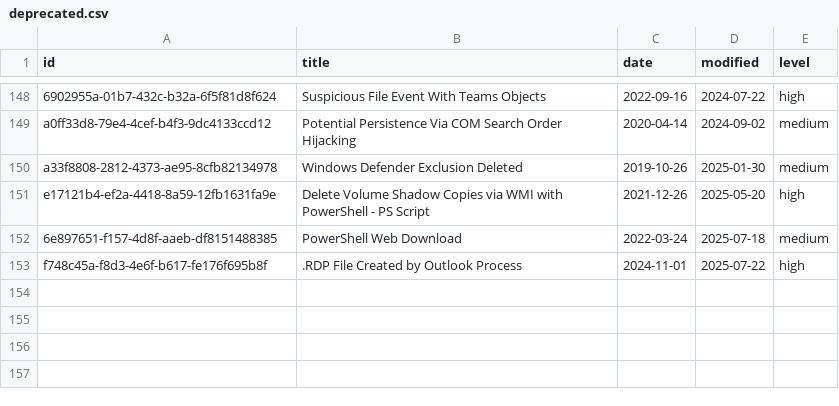
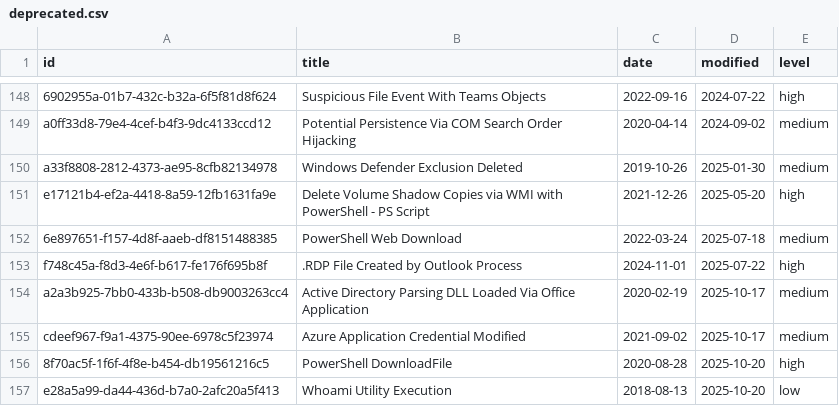
Before and after one commit to VigilantSec/sigma, a CSV file: deprecated/deprecated.csv, drawn as a sheet; only a part is shown, gaps mark what is left out; the diff names each change by its address in the sheet, - before the commit and + after, or states it on an @@ line.

Commit message:
chore: update deprecated csv

```diff
--- a/deprecated/deprecated.csv
+++ b/deprecated/deprecated.csv
+row 154: a2a3b925-7bb0-433b-b508-db9003263cc4 | Active Directory Parsing DLL Loaded Via Office Application | 2020-02-19 | 2025-10-17 | medium
+row 155: cdeef967-f9a1-4375-90ee-6978c5f23974 | Azure Application Credential Modified | 2021-09-02 | 2025-10-17 | medium
+row 156: 8f70ac5f-1f6f-4f8e-b454-db19561216c5 | PowerShell DownloadFile | 2020-08-28 | 2025-10-20 | high
+row 157: e28a5a99-da44-436d-b7a0-2afc20a5f413 | Whoami Utility Execution | 2018-08-13 | 2025-10-20 | low
```
Also changed, not shown: 1 other file.
